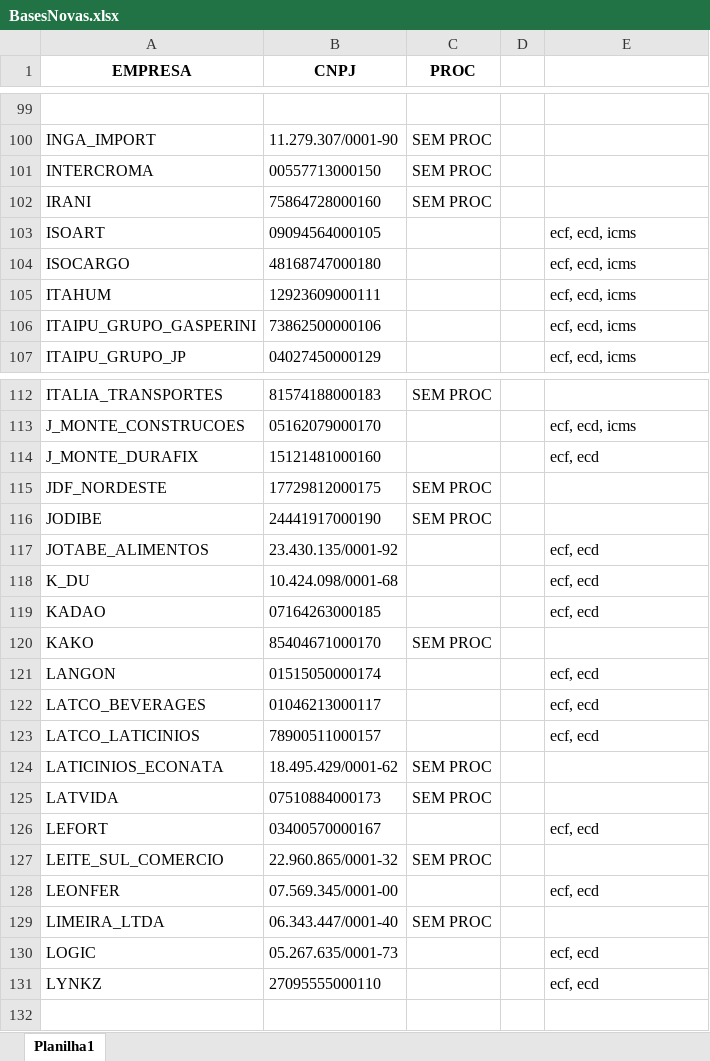
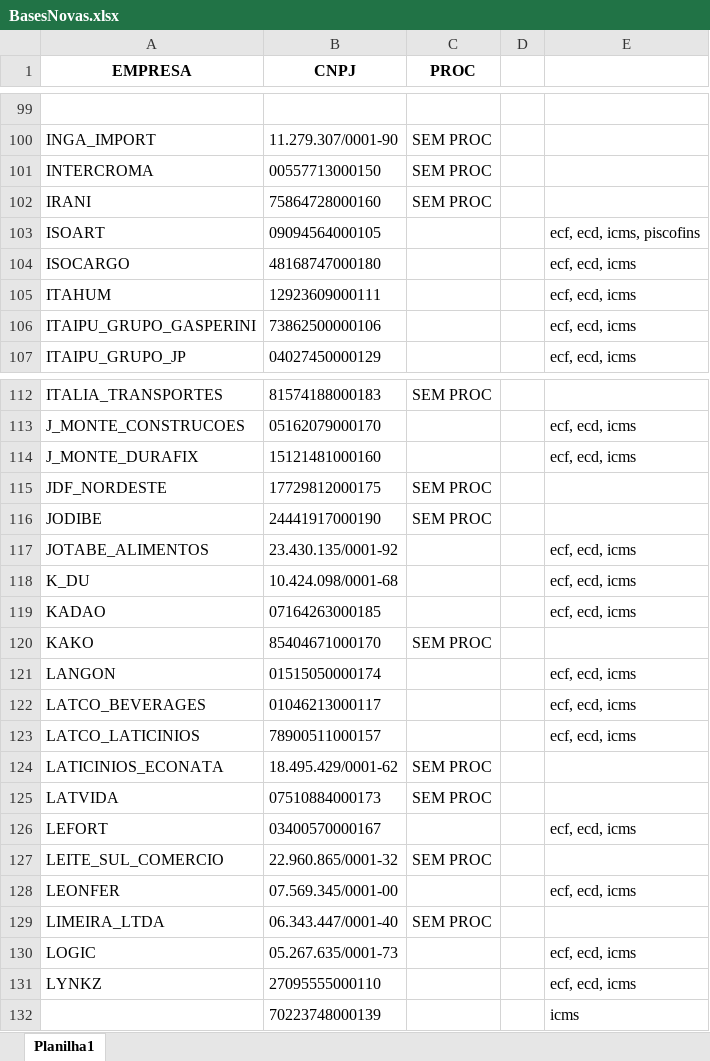
Before and after one commit to gaschenorberger/VSCODE-ROBOS, an Excel workbook: robo_bx/BasesNovas.xlsx, sheet Planilha1, drawn as a sheet; only a part is shown, gaps mark what is left out; values as stored, in another font and other column widths than the file's, no borders; the diff names each change by its address in the sheet, - before the commit and + after, or states it on an @@ line.

```diff
--- a/robo_bx/BasesNovas.xlsx (sheet Planilha1)
+++ b/robo_bx/BasesNovas.xlsx (sheet Planilha1)
-E103: ecf, ecd, icms
+E103: ecf, ecd, icms, piscofins
-E114: ecf, ecd
+E114: ecf, ecd, icms
-E117:E119: ecf, ecd
+E117:E119: ecf, ecd, icms
-E121:E123: ecf, ecd
+E121:E123: ecf, ecd, icms
-E126: ecf, ecd
+E126: ecf, ecd, icms
-E128: ecf, ecd
+E128: ecf, ecd, icms
-E130:E131: ecf, ecd
+E130:E131: ecf, ecd, icms
+row 132:  | 70223748000139 |  |  | icms
```
Also changed, not shown: 3 other files.
